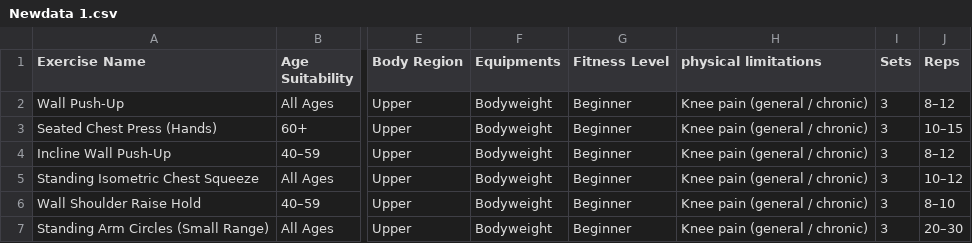
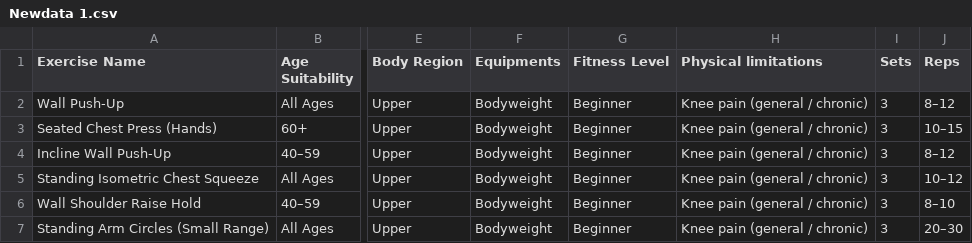
Before and after one commit to gnyanmuliya/fitness-database-model, a CSV file: Newdata 1.csv, drawn as a sheet; only a part is shown, gaps mark what is left out; the diff names each change by its address in the sheet, - before the commit and + after, or states it on an @@ line.

Commit message:
Fix header capitalization in Newdata 1.csv
Corrected capitalization of 'Physical limitations' in the CSV header.

```diff
--- a/Newdata 1.csv
+++ b/Newdata 1.csv
-H1: physical limitations
+H1: Physical limitations
```
